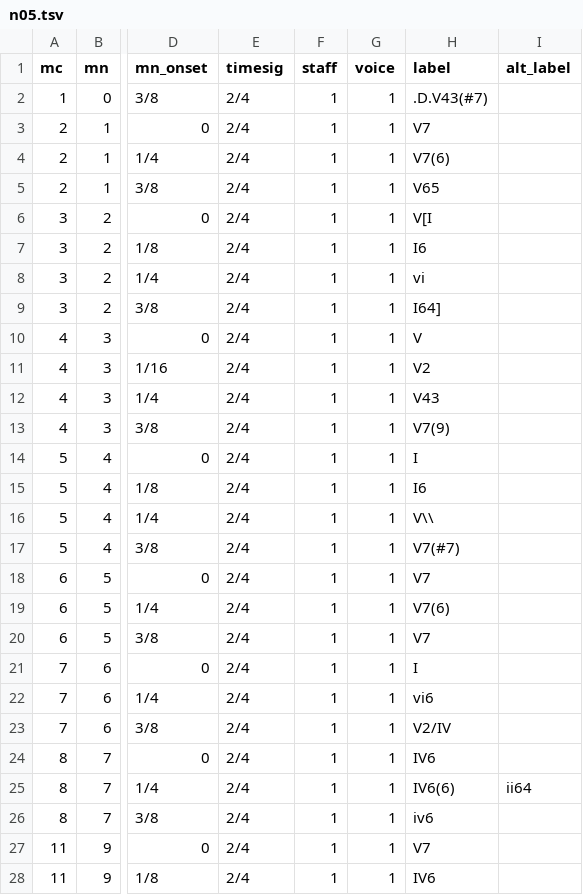
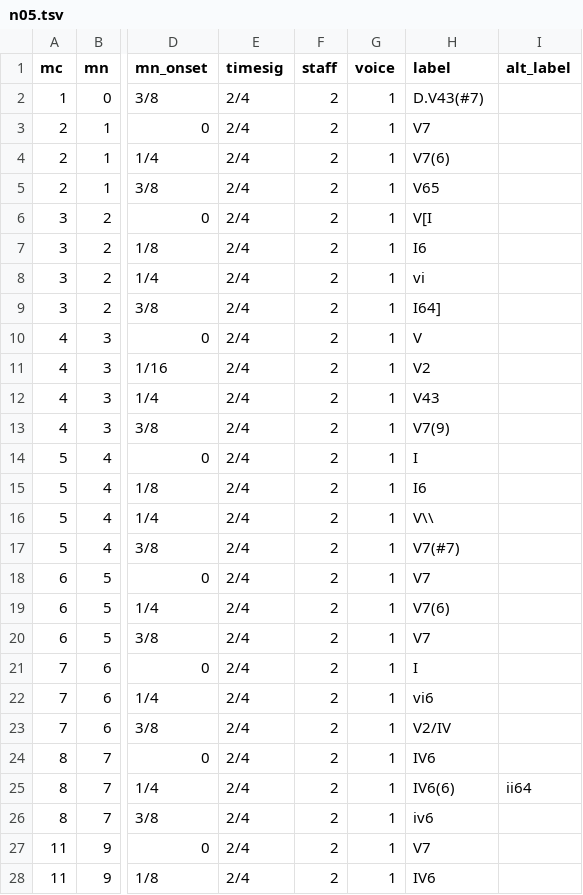
Before and after one commit to DCMLab/schumann_kinderszenen, a TSV file: harmonies/n05.tsv, drawn as a sheet; only a part is shown, gaps mark what is left out; the diff covers the shown part only; the diff names each change by its address in the sheet, - before the commit and + after, or states it on an @@ line.

```diff
--- a/harmonies/n05.tsv
+++ b/harmonies/n05.tsv
-F2:F28 (staff): 1
+F2:F28 (staff): 2
-H2 (label): .D.V43(#7)
+H2 (label): D.V43(#7)
```
Also changed, not shown: 32 edited cells elsewhere in this file, harmonies/n01.tsv, harmonies/n02.tsv, 11 other files.
